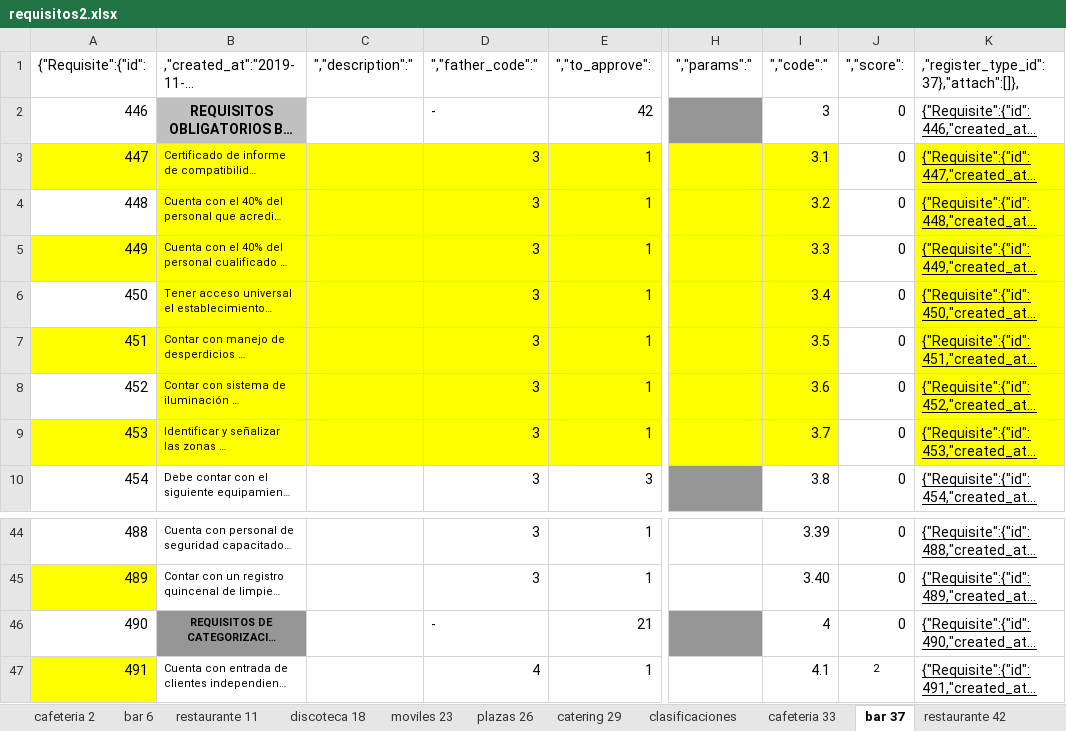
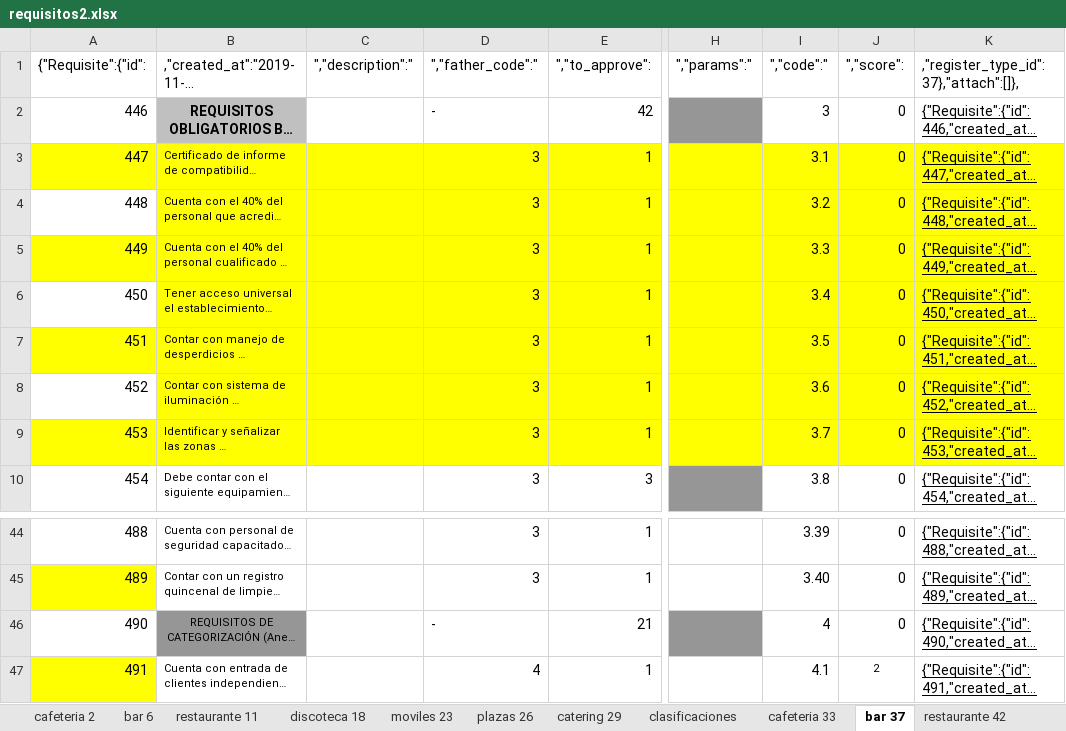
Before and after one commit to pasthortown/siturin, an Excel workbook: backup/Alimentos/normativa del reglamento/requisitos2.xlsx, sheet bar 37, drawn as a sheet; only a part is shown, gaps mark what is left out; long unchanged cells end in …; values as stored, in another font and other column widths than the file's, no borders; the diff names each change by its address in the sheet, - before the commit and + after, or states it on an @@ line.

```diff
--- a/backup/Alimentos/normativa del reglamento/requisitos2.xlsx (sheet bar 37)
+++ b/backup/Alimentos/normativa del reglamento/requisitos2.xlsx (sheet bar 37)
-J3:J9 fill: none
+J3:J9 fill: #FFFF00
-B46 bold: on
+B46 bold: off
```
Also changed, not shown: sheet catering 60, sheet clasificaciones, sheet plazas 57, sheet moviles 23, sheet restaurante 11, sheet discoteca 49, 4 more sheets, 1 other file.
